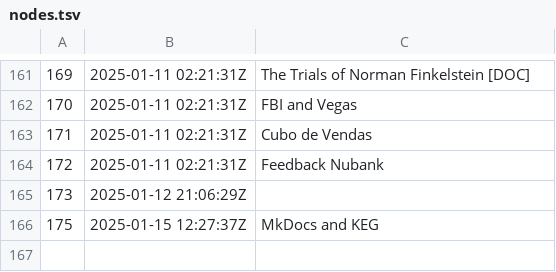
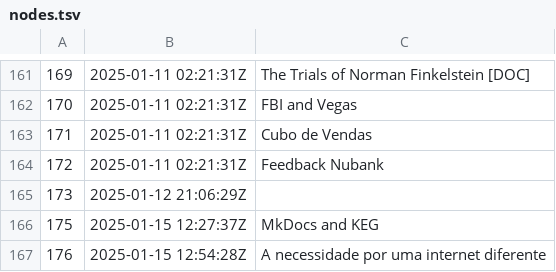
Before and after one commit to BuddhiLW/blw-zet, a TSV file: dex/nodes.tsv, drawn as a sheet; only a part is shown, gaps mark what is left out.

Commit message:
A necessidade por uma internet diferente

```diff
--- a/dex/nodes.tsv
+++ b/dex/nodes.tsv
@@ -166 +166,2 @@
 175	2025-01-15 12:27:37Z	MkDocs and KEG
+176	2025-01-15 12:54:28Z	A necessidade por uma internet diferente
```
Also changed, not shown: 7 other files.
